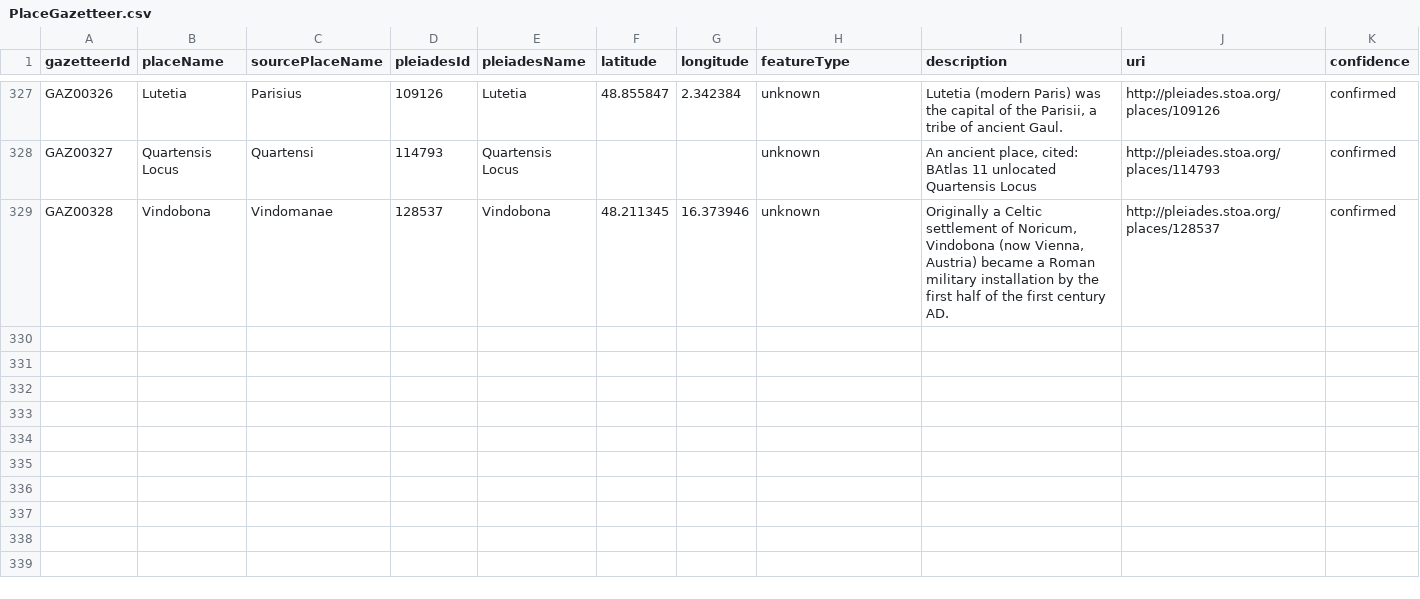
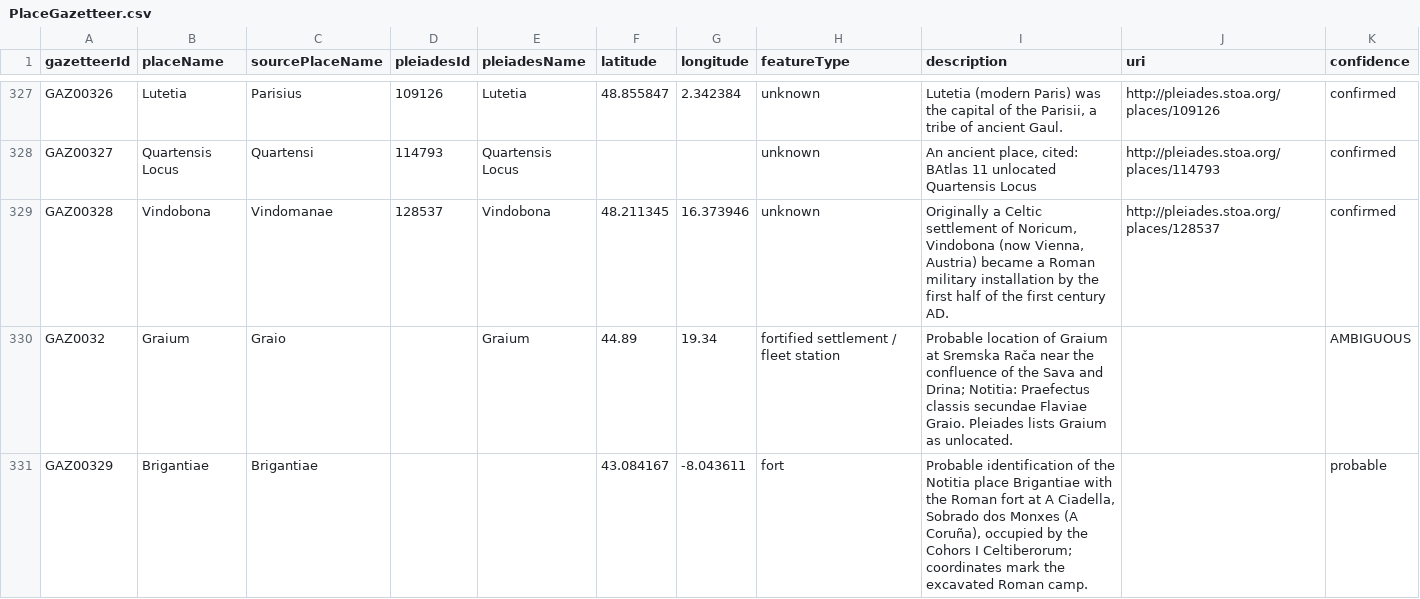
Before and after one commit to olofhess/Notitia_Dignitatis, a CSV file: csv/PlaceGazetteer.csv, drawn as a sheet; only a part is shown, gaps mark what is left out; the diff covers the shown part only.

Commit message:
Add semantic map, place mentions and AND/OR search

```diff
--- a/csv/PlaceGazetteer.csv
+++ b/csv/PlaceGazetteer.csv
@@ -329 +329,3 @@ GAZ00327,Quartensis Locus,Quartensi,114793,Quartensis Locus,,,unknown,"An ancien
 GAZ00328,Vindobona,Vindomanae,128537,Vindobona,48.211345,16.373946,unknown,"Originally a Celtic settlement of Noricum, Vindobona (now Vienna, Austria) became a Roman military installation by the first half of the first century AD.",http://pleiades.stoa.org/places/128537,confirmed
+GAZ0032,Graium,Graio,,Graium,44.89,19.34,fortified settlement / fleet station,Probable location of Graium at Sremska Rača near the confluence of the Sava and Drina; Notitia: Praefectus classis secundae Flaviae Graio. Pleiades lists Graium as unlocated.,,AMBIGUOUS
+GAZ00329,Brigantiae,Brigantiae,,,43.084167,-8.043611,fort,"Probable identification of the Notitia place Brigantiae with the Roman fort at A Ciadella, Sobrado dos Monxes (A Coruña), occupied by the Cohors I Celtiberorum; coordinates mark the excavated Roman camp.",,probable
```
Also changed, not shown: 1 added row and 9 edited cells elsewhere in this file, 7 other files.
